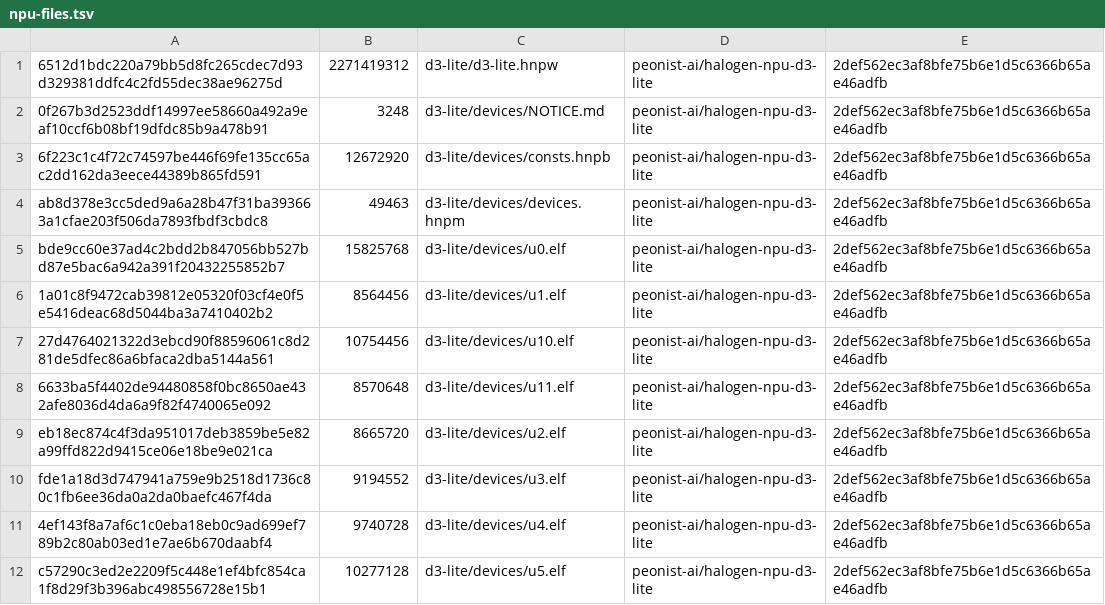
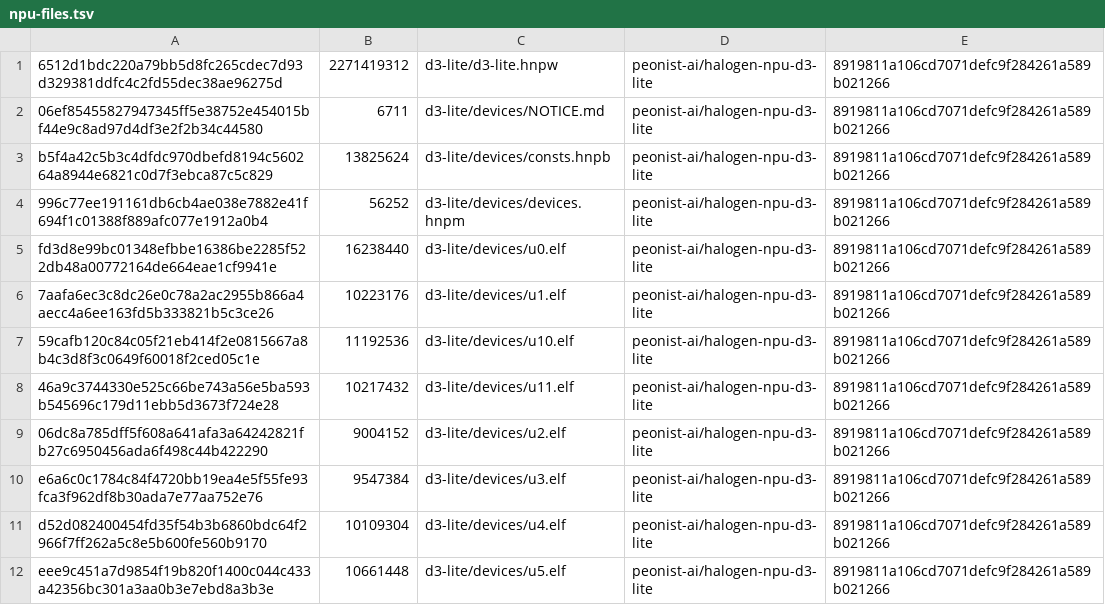
Before and after one commit to bogdan-d/strix-halo-inference, a TSV file: config/npu-files.tsv, drawn as a sheet; only a part is shown; the diff covers the shown part only.

```diff
--- a/config/npu-files.tsv
+++ b/config/npu-files.tsv
@@ -1,12 +1,12 @@
-6512d1bdc220a79bb5d8fc265cdec7d93d329381ddfc4c2fd55dec38ae96275d	2271419312	d3-lite/d3-lite.hnpw	peonist-ai/halogen-npu-d3-lite	2def562ec3af8bfe75b6e1d5c6366b65ae46adfb
-0f267b3d2523ddf14997ee58660a492a9eaf10ccf6b08bf19dfdc85b9a478b91	3248	d3-lite/devices/NOTICE.md	peonist-ai/halogen-npu-d3-lite	2def562ec3af8bfe75b6e1d5c6366b65ae46adfb
-6f223c1c4f72c74597be446f69fe135cc65ac2dd162da3eece44389b865fd591	12672920	d3-lite/devices/consts.hnpb	peonist-ai/halogen-npu-d3-lite	2def562ec3af8bfe75b6e1d5c6366b65ae46adfb
-ab8d378e3cc5ded9a6a28b47f31ba393663a1cfae203f506da7893fbdf3cbdc8	49463	d3-lite/devices/devices.hnpm	peonist-ai/halogen-npu-d3-lite	2def562ec3af8bfe75b6e1d5c6366b65ae46adfb
-bde9cc60e37ad4c2bdd2b847056bb527bd87e5bac6a942a391f20432255852b7	15825768	d3-lite/devices/u0.elf	peonist-ai/halogen-npu-d3-lite	2def562ec3af8bfe75b6e1d5c6366b65ae46adfb
-1a01c8f9472cab39812e05320f03cf4e0f5e5416deac68d5044ba3a7410402b2	8564456	d3-lite/devices/u1.elf	peonist-ai/halogen-npu-d3-lite	2def562ec3af8bfe75b6e1d5c6366b65ae46adfb
-27d4764021322d3ebcd90f88596061c8d281de5dfec86a6bfaca2dba5144a561	10754456	d3-lite/devices/u10.elf	peonist-ai/halogen-npu-d3-lite	2def562ec3af8bfe75b6e1d5c6366b65ae46adfb
-6633ba5f4402de94480858f0bc8650ae432afe8036d4da6a9f82f4740065e092	8570648	d3-lite/devices/u11.elf	peonist-ai/halogen-npu-d3-lite	2def562ec3af8bfe75b6e1d5c6366b65ae46adfb
-eb18ec874c4f3da951017deb3859be5e82a99ffd822d9415ce06e18be9e021ca	8665720	d3-lite/devices/u2.elf	peonist-ai/halogen-npu-d3-lite	2def562ec3af8bfe75b6e1d5c6366b65ae46adfb
-fde1a18d3d747941a759e9b2518d1736c80c1fb6ee36da0a2da0baefc467f4da	9194552	d3-lite/devices/u3.elf	peonist-ai/halogen-npu-d3-lite	2def562ec3af8bfe75b6e1d5c6366b65ae46adfb
-4ef143f8a7af6c1c0eba18eb0c9ad699ef789b2c80ab03ed1e7ae6b670daabf4	9740728	d3-lite/devices/u4.elf	peonist-ai/halogen-npu-d3-lite	2def562ec3af8bfe75b6e1d5c6366b65ae46adfb
-c57290c3ed2e2209f5c448e1ef4bfc854ca1f8d29f3b396abc498556728e15b1	10277128	d3-lite/devices/u5.elf	peonist-ai/halogen-npu-d3-lite	2def562ec3af8bfe75b6e1d5c6366b65ae46adfb
+6512d1bdc220a79bb5d8fc265cdec7d93d329381ddfc4c2fd55dec38ae96275d	2271419312	d3-lite/d3-lite.hnpw	peonist-ai/halogen-npu-d3-lite	8919811a106cd7071defc9f284261a589b021266
+06ef85455827947345ff5e38752e454015bf44e9c8ad97d4df3e2f2b34c44580	6711	d3-lite/devices/NOTICE.md	peonist-ai/halogen-npu-d3-lite	8919811a106cd7071defc9f284261a589b021266
+b5f4a42c5b3c4dfdc970dbefd8194c560264a8944e6821c0d7f3ebca87c5c829	13825624	d3-lite/devices/consts.hnpb	peonist-ai/halogen-npu-d3-lite	8919811a106cd7071defc9f284261a589b021266
+996c77ee191161db6cb4ae038e7882e41f694f1c01388f889afc077e1912a0b4	56252	d3-lite/devices/devices.hnpm	peonist-ai/halogen-npu-d3-lite	8919811a106cd7071defc9f284261a589b021266
+fd3d8e99bc01348efbbe16386be2285f522db48a00772164de664eae1cf9941e	16238440	d3-lite/devices/u0.elf	peonist-ai/halogen-npu-d3-lite	8919811a106cd7071defc9f284261a589b021266
+7aafa6ec3c8dc26e0c78a2ac2955b866a4aecc4a6ee163fd5b333821b5c3ce26	10223176	d3-lite/devices/u1.elf	peonist-ai/halogen-npu-d3-lite	8919811a106cd7071defc9f284261a589b021266
+59cafb120c84c05f21eb414f2e0815667a8b4c3d8f3c0649f60018f2ced05c1e	11192536	d3-lite/devices/u10.elf	peonist-ai/halogen-npu-d3-lite	8919811a106cd7071defc9f284261a589b021266
+46a9c3744330e525c66be743a56e5ba593b545696c179d11ebb5d3673f724e28	10217432	d3-lite/devices/u11.elf	peonist-ai/halogen-npu-d3-lite	8919811a106cd7071defc9f284261a589b021266
+06dc8a785dff5f608a641afa3a64242821fb27c6950456ada6f498c44b422290	9004152	d3-lite/devices/u2.elf	peonist-ai/halogen-npu-d3-lite	8919811a106cd7071defc9f284261a589b021266
+e6a6c0c1784c84f4720bb19ea4e5f55fe93fca3f962df8b30ada7e77aa752e76	9547384	d3-lite/devices/u3.elf	peonist-ai/halogen-npu-d3-lite	8919811a106cd7071defc9f284261a589b021266
+d52d082400454fd35f54b3b6860bdc64f2966f7ff262a5c8e5b600fe560b9170	10109304	d3-lite/devices/u4.elf	peonist-ai/halogen-npu-d3-lite	8919811a106cd7071defc9f284261a589b021266
+eee9c451a7d9854f19b820f1400c044c433a42356bc301a3aa0b3e7ebd8a3b3e	10661448	d3-lite/devices/u5.elf	peonist-ai/halogen-npu-d3-lite	8919811a106cd7071defc9f284261a589b021266
```
Also changed, not shown: 19 edited cells elsewhere in this file, 6 other files.
